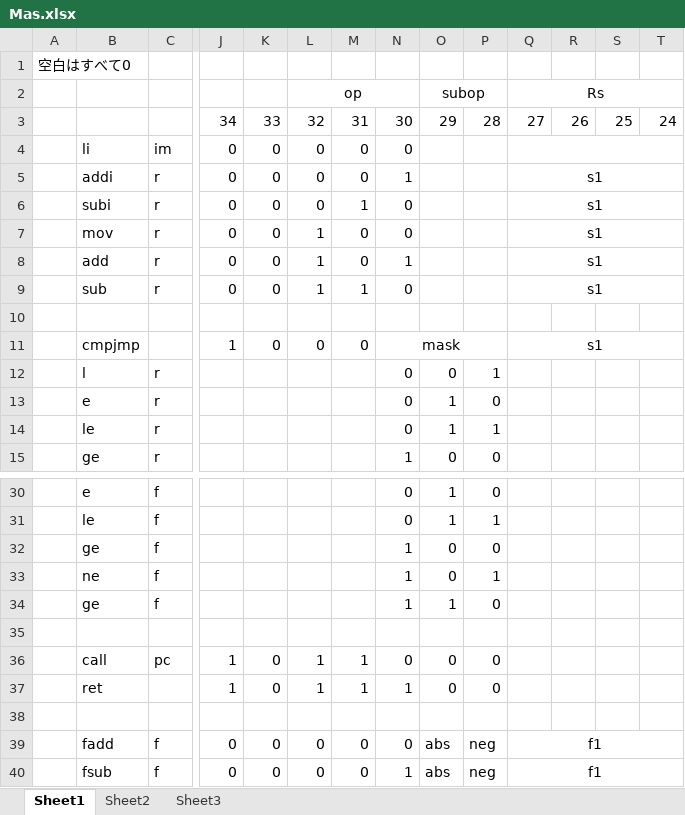
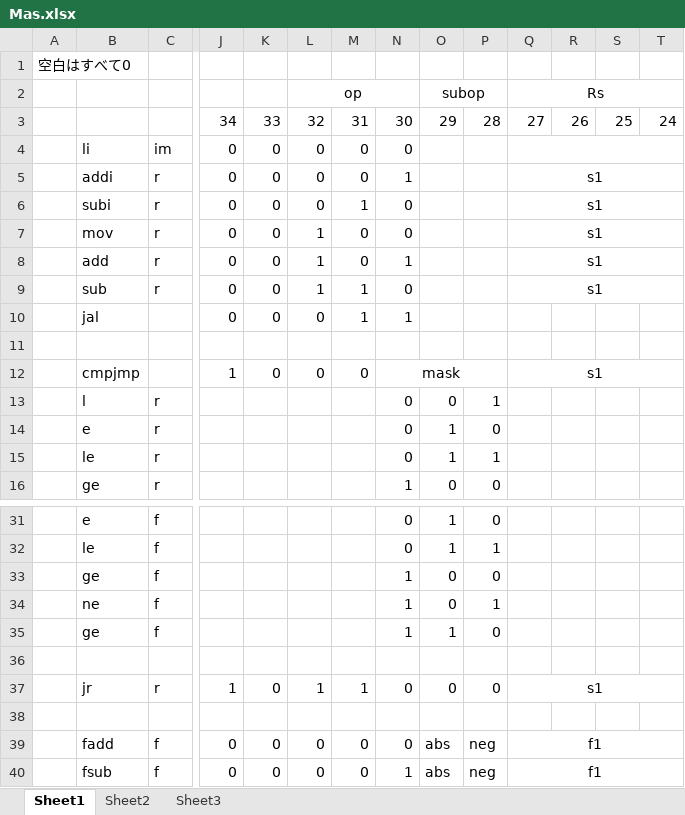
Before and after one commit to ksk9687/cpuex-cpu, an Excel workbook: cpuv4/docs/Mas.xlsx, sheet Sheet1, drawn as a sheet; only a part is shown, gaps mark what is left out; values as stored, in another font and other column widths than the file's, no borders; removed rows and columns are numbered as before the commit, all else as after; rows hold the shown columns only; the diff names each change by its address in the sheet, - before the commit and + after, or states it on an @@ line.

```diff
--- a/cpuv4/docs/Mas.xlsx (sheet Sheet1)
+++ b/cpuv4/docs/Mas.xlsx (sheet Sheet1)
+row 10:  | jal |  | 0 | 0 | 0 | 1 | 1
-row 36:  | call | pc | 1 | 0 | 1 | 1 | 0 | 0 | 0
-B37: ret
+B37: jr
-C37: (empty)
+C37: r
-N37: 1
+N37: 0
-Q37: (empty)
+Q37: s1
+Q37:V37 merged
```
Also changed, not shown: 5 other files.
